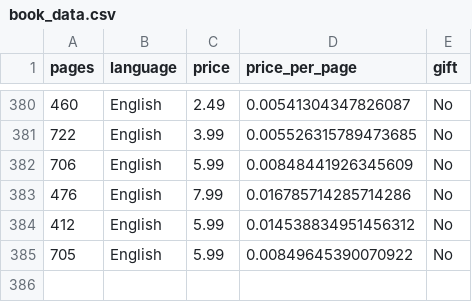
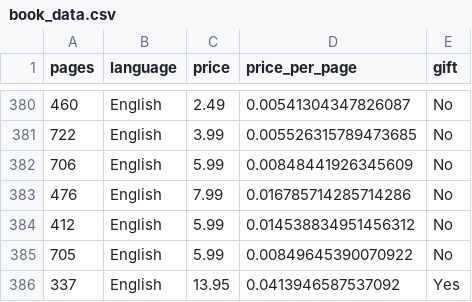
Before and after one commit to DNAbased/Machine-Learning-Book-Purchases, a CSV file: book_data.csv, drawn as a sheet; only a part is shown, gaps mark what is left out; the diff names each change by its address in the sheet, - before the commit and + after, or states it on an @@ line.

Commit message:
data added

```diff
--- a/book_data.csv
+++ b/book_data.csv
+row 386: 337 | English | 13.95 | 0.0413946587537092 | Yes
```
Also changed, not shown: 1 other file.
